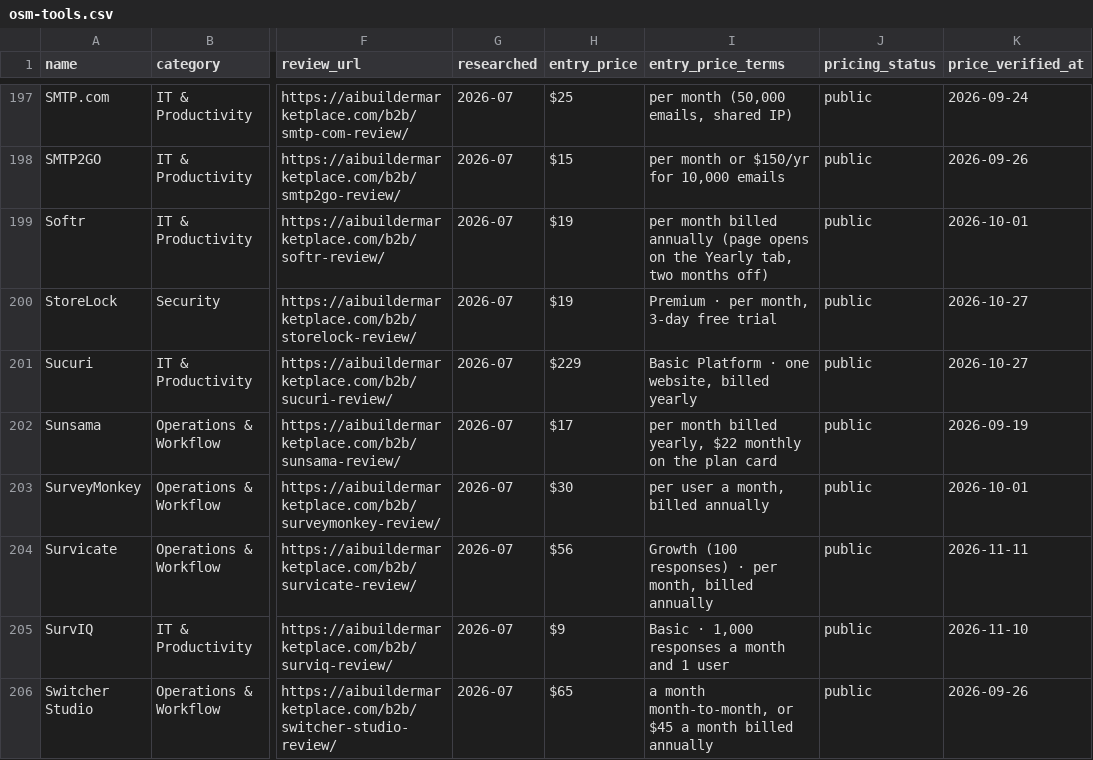
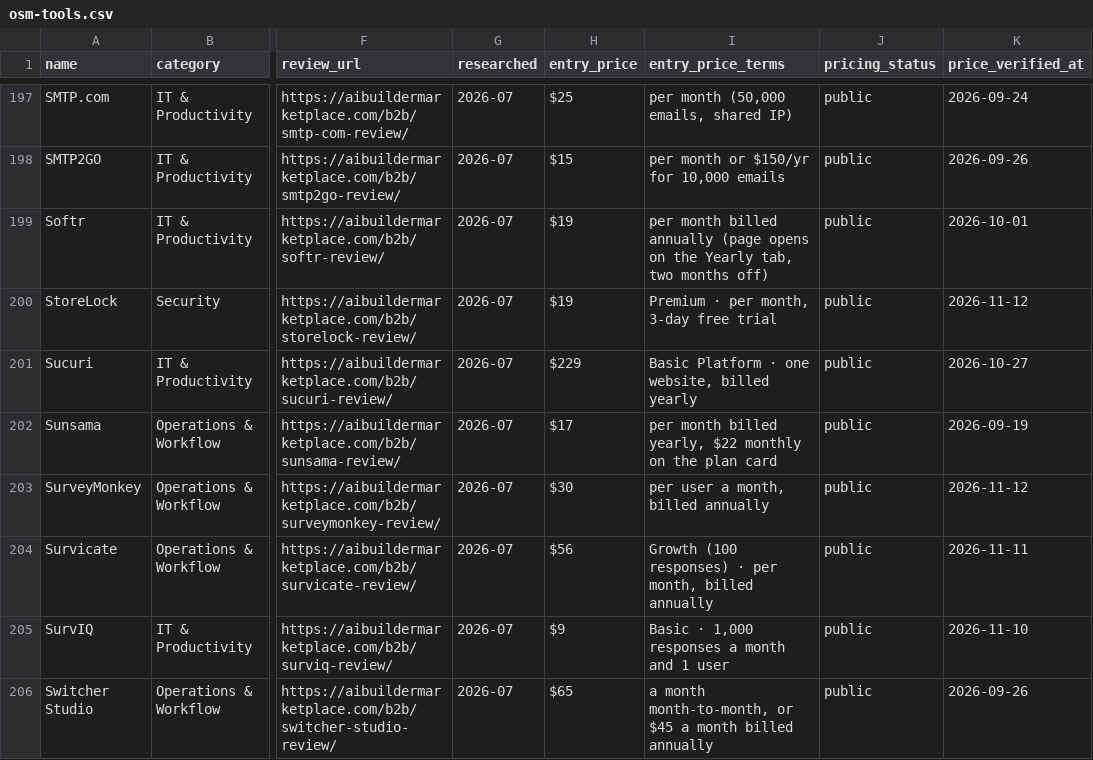
Before and after one commit to NewBegin-gif/officesoftwaremarketplace, a CSV file: data/osm-tools.csv, drawn as a sheet; only a part is shown, gaps mark what is left out; the diff covers the shown part only; the diff names each change by its address in the sheet, - before the commit and + after, or states it on an @@ line.

```diff
--- a/data/osm-tools.csv
+++ b/data/osm-tools.csv
-K200 (price_verified_at): 2026-10-27
+K200 (price_verified_at): 2026-11-12
-K203 (price_verified_at): 2026-10-01
+K203 (price_verified_at): 2026-11-12
```
Also changed, not shown: 15 edited cells elsewhere in this file, data/osm-flags.csv, 4 other files.
